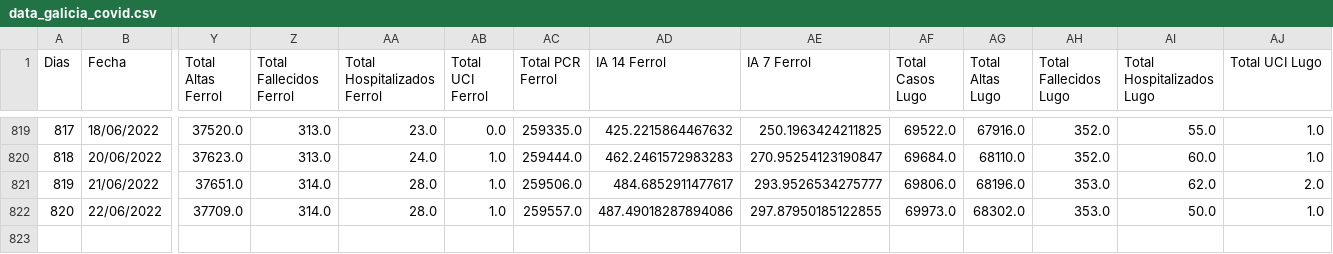
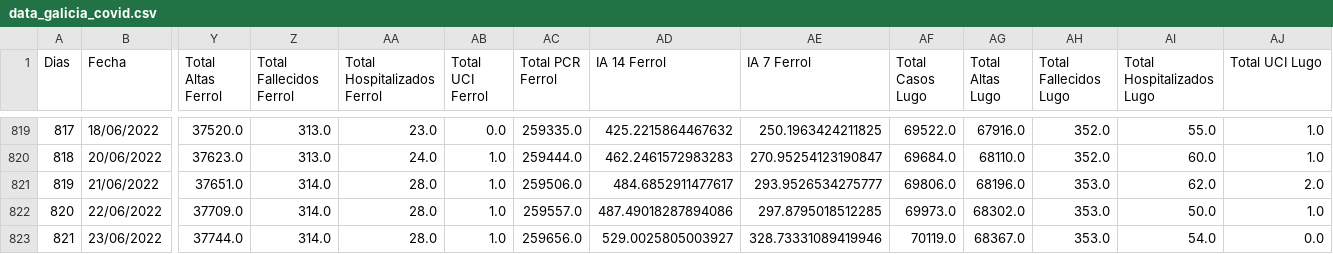
Before and after one commit to dgarcoe/COVID19_Galicia, a CSV file: data_galicia_covid.csv, drawn as a sheet; only a part is shown, gaps mark what is left out; rows hold the shown columns only; the diff names each change by its address in the sheet, - before the commit and + after, or states it on an @@ line.

Commit message:
Added data

```diff
--- a/data_galicia_covid.csv
+++ b/data_galicia_covid.csv
-AE822 (IA 7 Ferrol): 297.87950185122855
+AE822 (IA 7 Ferrol): 297.8795018512285
+row 823: 821 | 23/06/2022 | 37744.0 | 314.0 | 28.0 | 1.0 | 259656.0 | 529.0025805003927 | 328.73331089419946 | 70119.0 | 68367.0 | 353.0 | 54.0 | 0.0
```
Also changed, not shown: 17 other files.
